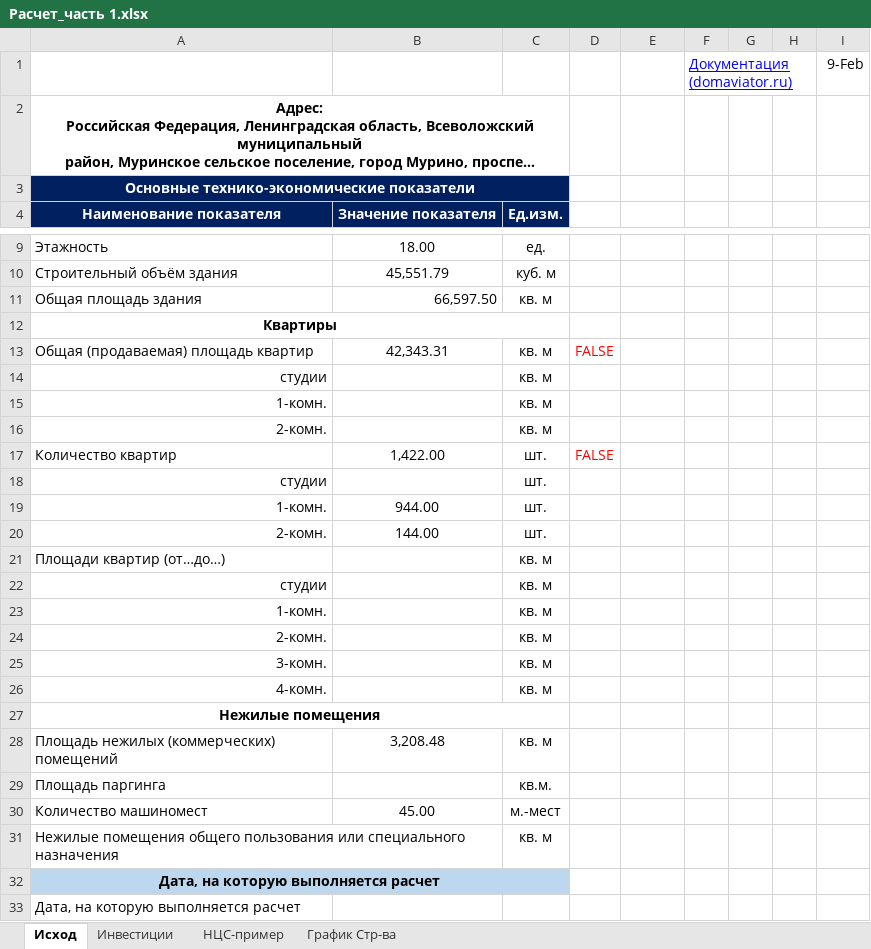
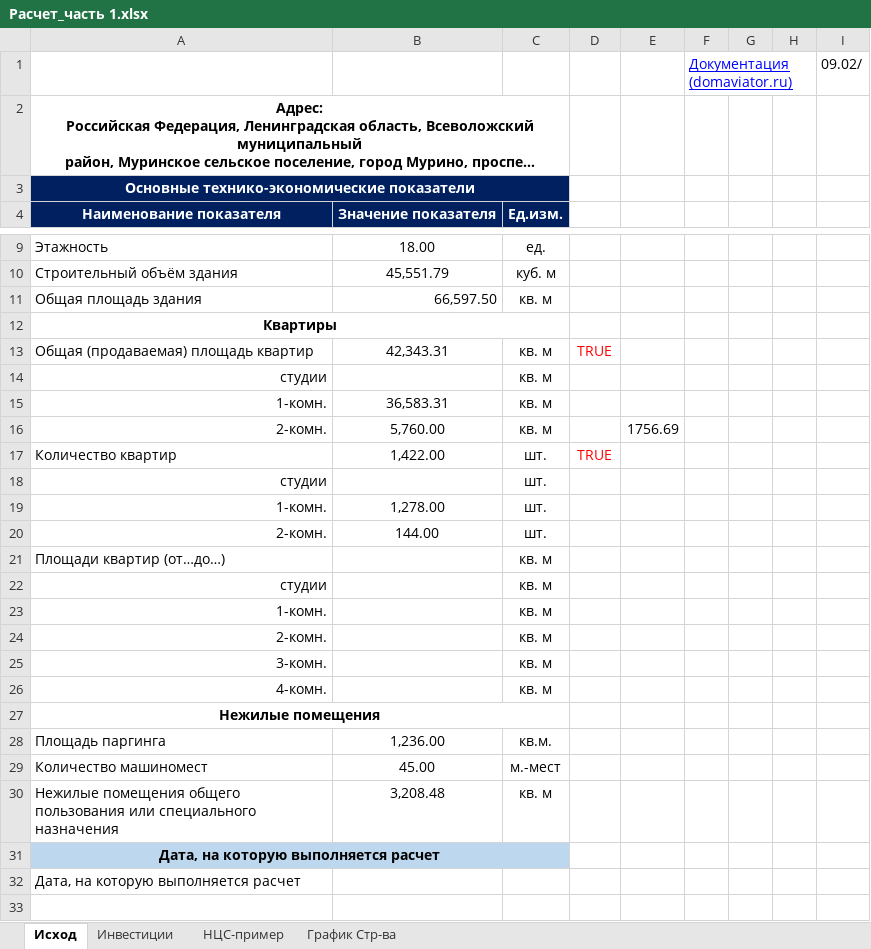
Before and after one commit to DnineO/3-term-of-SPBSTU, an Excel workbook: Бизнес-планирование в строительстве/Расчет_часть 1.xlsx, sheet Исход, drawn as a sheet; only a part is shown, gaps mark what is left out; long unchanged cells end in …; values as stored, in another font and other column widths than the file's, no borders; charts and pictures not drawn; removed rows and columns are numbered as before the commit, all else as after; the diff names each change by its address in the sheet, - before the commit and + after, or states it on an @@ line.

Commit message:
Update Расчет_часть 1.xlsx

```diff
--- a/Бизнес-планирование в строительстве/Расчет_часть 1.xlsx (sheet Исход)
+++ b/Бизнес-планирование в строительстве/Расчет_часть 1.xlsx (sheet Исход)
-I1: 9-Feb
+I1: 09.02/
-D13: FALSE
+D13: TRUE
-B15: (empty)
+B15: 36,583.31
-B16: (empty)
+B16: 5,760.00
-E16: (empty)
+E16: 1756.69
-D17: FALSE
+D17: TRUE
-B19: 944.00
+B19: 1,278.00
-row 28: Площадь нежилых (коммерческих) помещений | 3,208.48 | кв. м
-B28: (empty)
+B28: 1,236.00
-B30: (empty)
+B30: 3,208.48
```
Also changed, not shown: charts or pictures.
